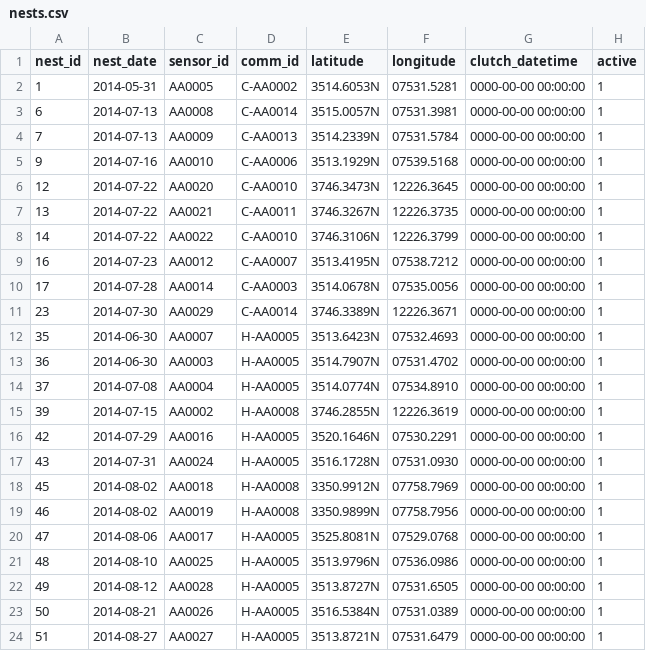
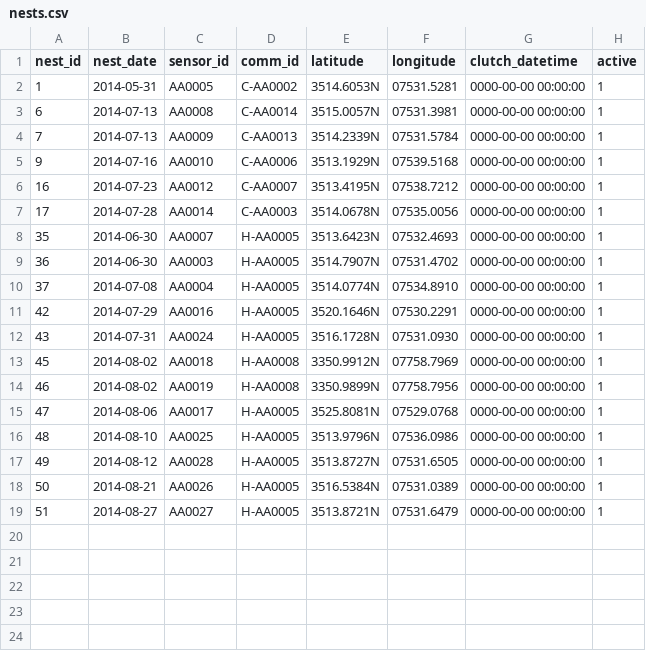
Before and after one commit to trebor/turtlesense, a CSV file: data/nests.csv, drawn as a sheet.

Commit message:
remove sf nests

```diff
--- a/data/nests.csv
+++ b/data/nests.csv
@@ -5,8 +5,4 @@
 9,"2014-07-16","AA0010","C-AA0006","3513.1929N","07539.5168","0000-00-00 00:00:00",1
-12,"2014-07-22","AA0020","C-AA0010","3746.3473N",12226.3645,"0000-00-00 00:00:00",1
-13,"2014-07-22","AA0021","C-AA0011","3746.3267N",12226.3735,"0000-00-00 00:00:00",1
-14,"2014-07-22","AA0022","C-AA0010","3746.3106N",12226.3799,"0000-00-00 00:00:00",1
 16,"2014-07-23","AA0012","C-AA0007","3513.4195N","07538.7212","0000-00-00 00:00:00",1
 17,"2014-07-28","AA0014","C-AA0003","3514.0678N","07535.0056","0000-00-00 00:00:00",1
-23,"2014-07-30","AA0029","C-AA0014","3746.3389N",12226.3671,"0000-00-00 00:00:00",1
 35,"2014-06-30","AA0007","H-AA0005","3513.6423N","07532.4693","0000-00-00 00:00:00",1
@@ -14,3 +10,2 @@
 37,"2014-07-08","AA0004","H-AA0005","3514.0774N","07534.8910","0000-00-00 00:00:00",1
-39,"2014-07-15","AA0002","H-AA0008","3746.2855N",12226.3619,"0000-00-00 00:00:00",1
 42,"2014-07-29","AA0016","H-AA0005","3520.1646N","07530.2291","0000-00-00 00:00:00",1
```
